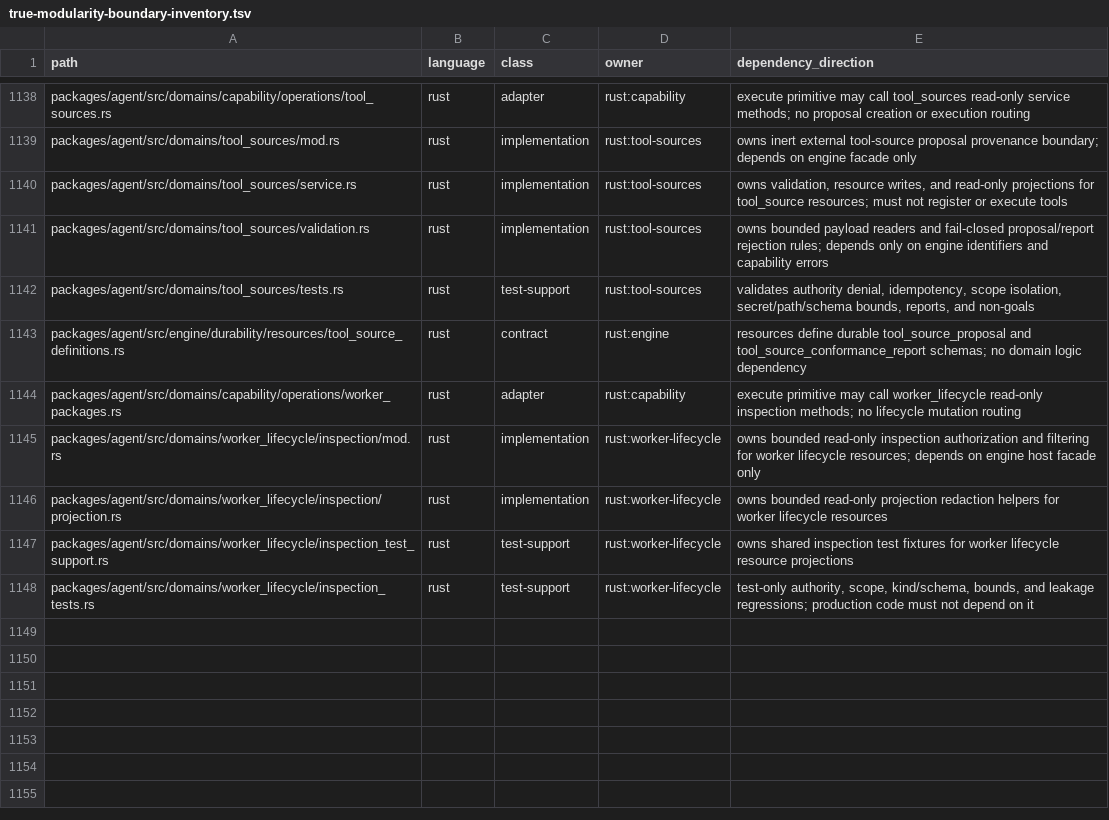
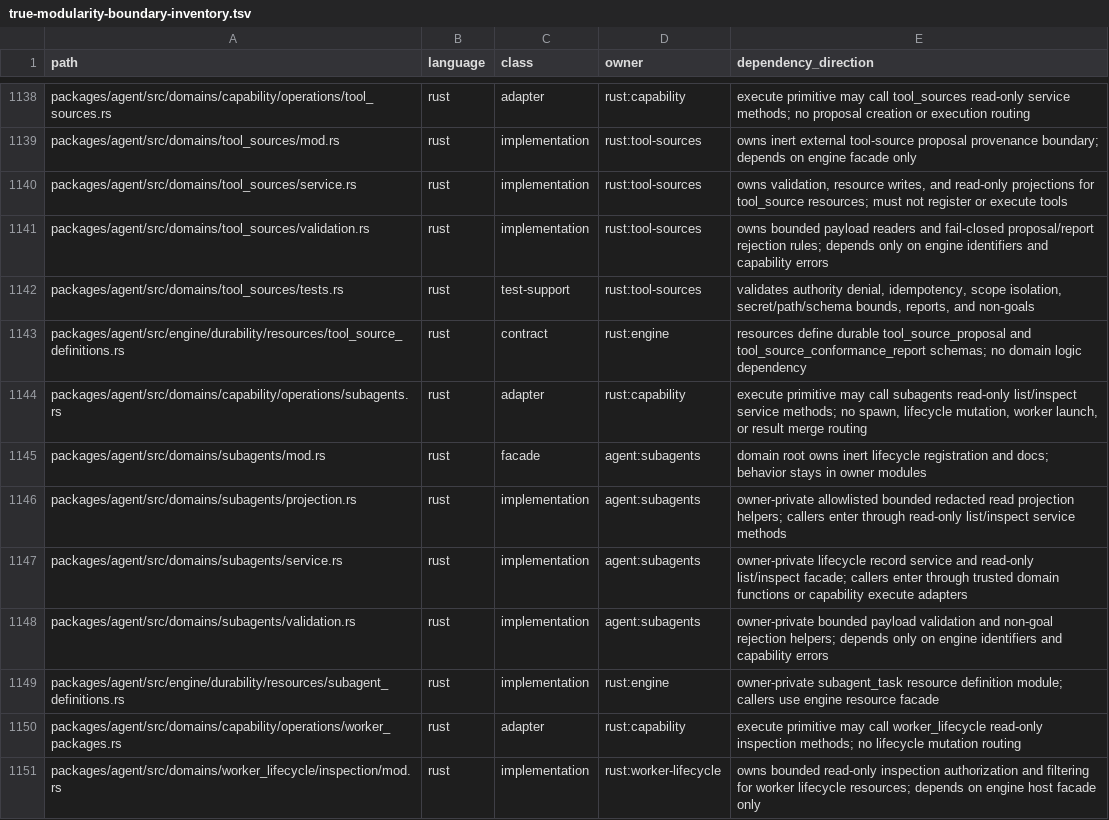
Before and after one commit to mhismail3/tron, a TSV file: packages/agent/docs/true-modularity-boundary-inventory.tsv, drawn as a sheet; only a part is shown, gaps mark what is left out; the shorter side is filled out with more unchanged rows.

Commit message:
fix: harden subagent task projections

```diff
--- a/packages/agent/docs/true-modularity-boundary-inventory.tsv
+++ b/packages/agent/docs/true-modularity-boundary-inventory.tsv
@@ -1143,2 +1143,8 @@ packages/agent/src/domains/tool_sources/tests.rs	rust	test-support	rust:tool-sou
 packages/agent/src/engine/durability/resources/tool_source_definitions.rs	rust	contract	rust:engine	resources define durable tool_source_proposal and tool_source_conformance_report schemas; no domain logic dependency
+packages/agent/src/domains/capability/operations/subagents.rs	rust	adapter	rust:capability	execute primitive may call subagents read-only list/inspect service methods; no spawn, lifecycle mutation, worker launch, or result merge routing
+packages/agent/src/domains/subagents/mod.rs	rust	facade	agent:subagents	domain root owns inert lifecycle registration and docs; behavior stays in owner modules
+packages/agent/src/domains/subagents/projection.rs	rust	implementation	agent:subagents	owner-private allowlisted bounded redacted read projection helpers; callers enter through read-only list/inspect service methods
+packages/agent/src/domains/subagents/service.rs	rust	implementation	agent:subagents	owner-private lifecycle record service and read-only list/inspect facade; callers enter through trusted domain functions or capability execute adapters
+packages/agent/src/domains/subagents/validation.rs	rust	implementation	agent:subagents	owner-private bounded payload validation and non-goal rejection helpers; depends only on engine identifiers and capability errors
+packages/agent/src/engine/durability/resources/subagent_definitions.rs	rust	implementation	rust:engine	owner-private subagent_task resource definition module; callers use engine resource facade
 packages/agent/src/domains/capability/operations/worker_packages.rs	rust	adapter	rust:capability	execute primitive may call worker_lifecycle read-only inspection methods; no lifecycle mutation routing
```
Also changed, not shown: packages/agent/docs/hierarchical-rearchitecture-current-ownership-map.tsv, packages/agent/docs/hierarchical-rearchitecture-file-inventory.tsv, 17 other files.
